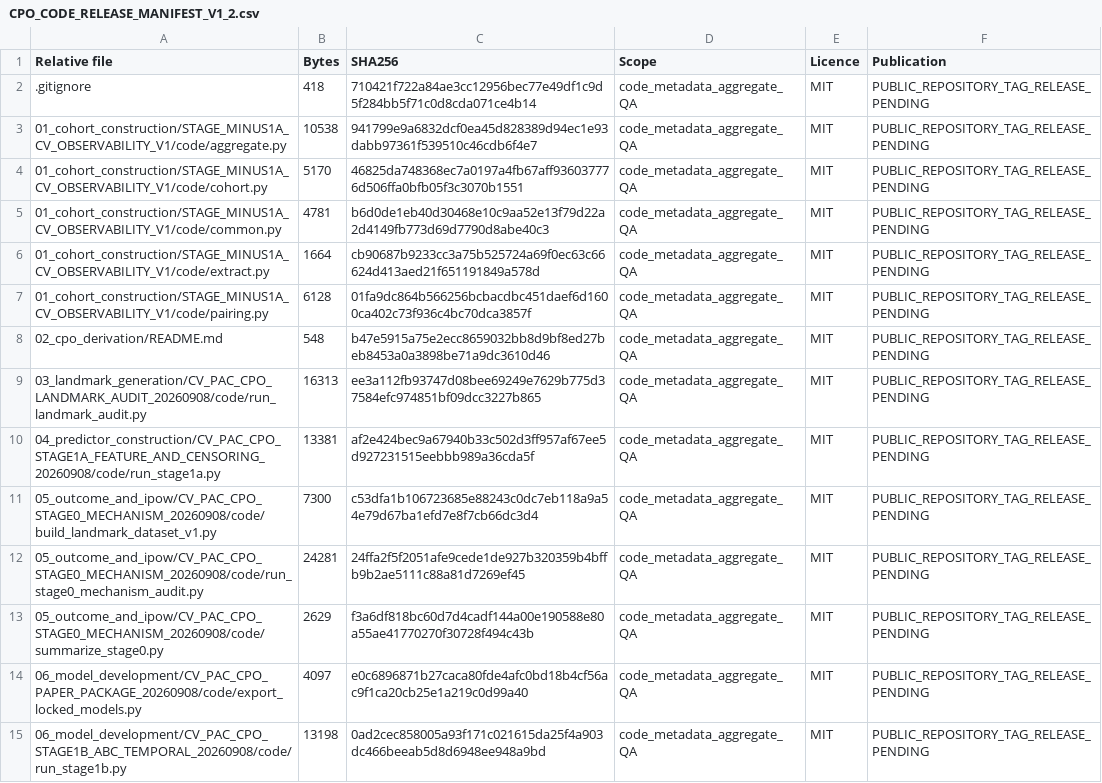
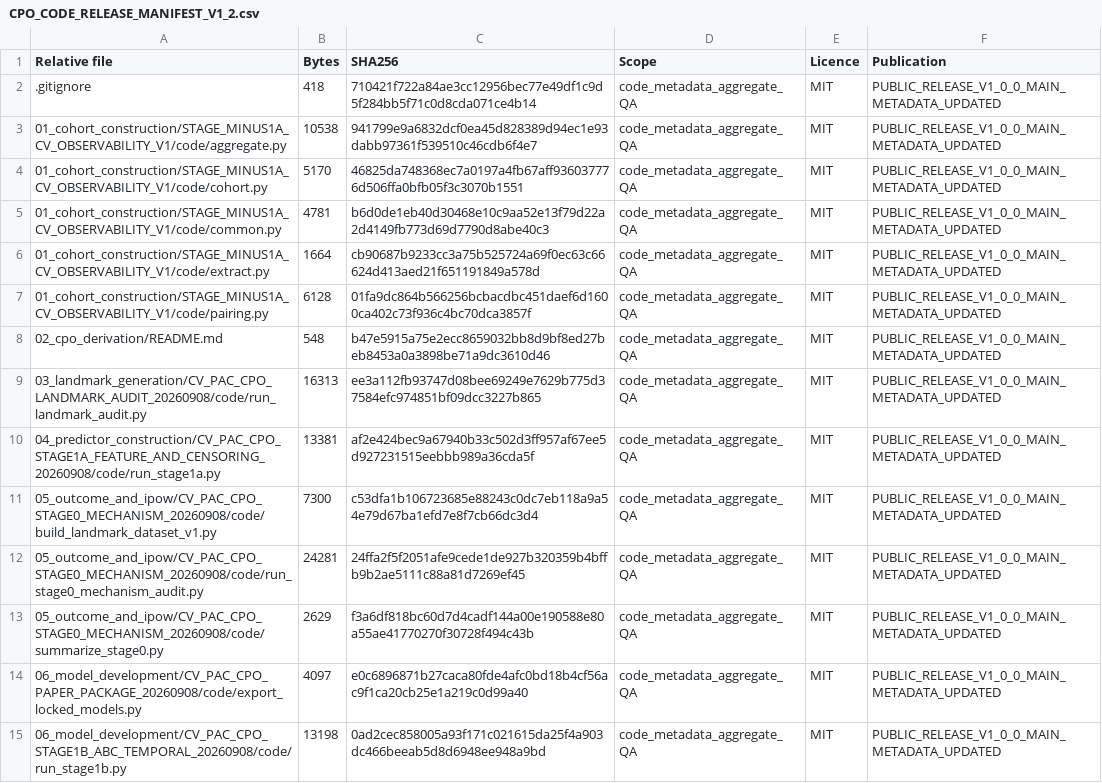
Before and after one commit to haoshuqixia/cpo-history-dynamic-prediction, a CSV file: CPO_CODE_RELEASE_MANIFEST_V1_2.csv, drawn as a sheet; only a part is shown; the diff covers the shown part only; the diff names each change by its address in the sheet, - before the commit and + after, or states it on an @@ line.

Commit message:
Add files via upload
Synchronize IJMI metadata, validator and checksums

```diff
--- a/CPO_CODE_RELEASE_MANIFEST_V1_2.csv
+++ b/CPO_CODE_RELEASE_MANIFEST_V1_2.csv
-F2:F15 (Publication): PUBLIC_REPOSITORY_TAG_RELEASE_PENDING
+F2:F15 (Publication): PUBLIC_RELEASE_V1_0_0_MAIN_METADATA_UPDATED
```
Also changed, not shown: 68 edited cells elsewhere in this file, 6 other files.
